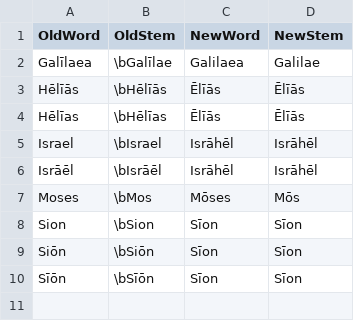
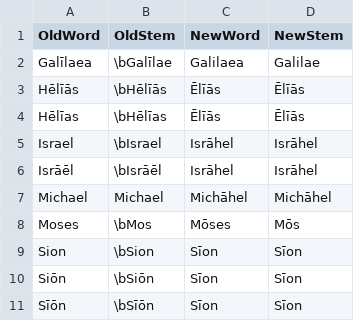
Before and after one commit to DoctrinaLatina/macronized, a CSV file: substitutions/names.csv, drawn as a sheet.

```diff
--- a/substitutions/names.csv
+++ b/substitutions/names.csv
@@ -4,4 +4,5 @@ Hēlīās,\bHēlīās,Ēlīās,Ēlīās
 Hēlīas,\bHēlīas,Ēlīās,Ēlīās
-Israel,\bIsrael,Isrāhēl,Isrāhēl
-Isrāēl,\bIsrāēl,Isrāhēl,Isrāhēl
+Israel,\bIsrael,Isrāhel,Isrāhel
+Isrāēl,\bIsrāēl,Isrāhel,Isrāhel
+Michael,Michael,Michāhel,Michāhel
 Moses,\bMos,Mōses,Mōs
```
Also changed, not shown: 36 other files.
